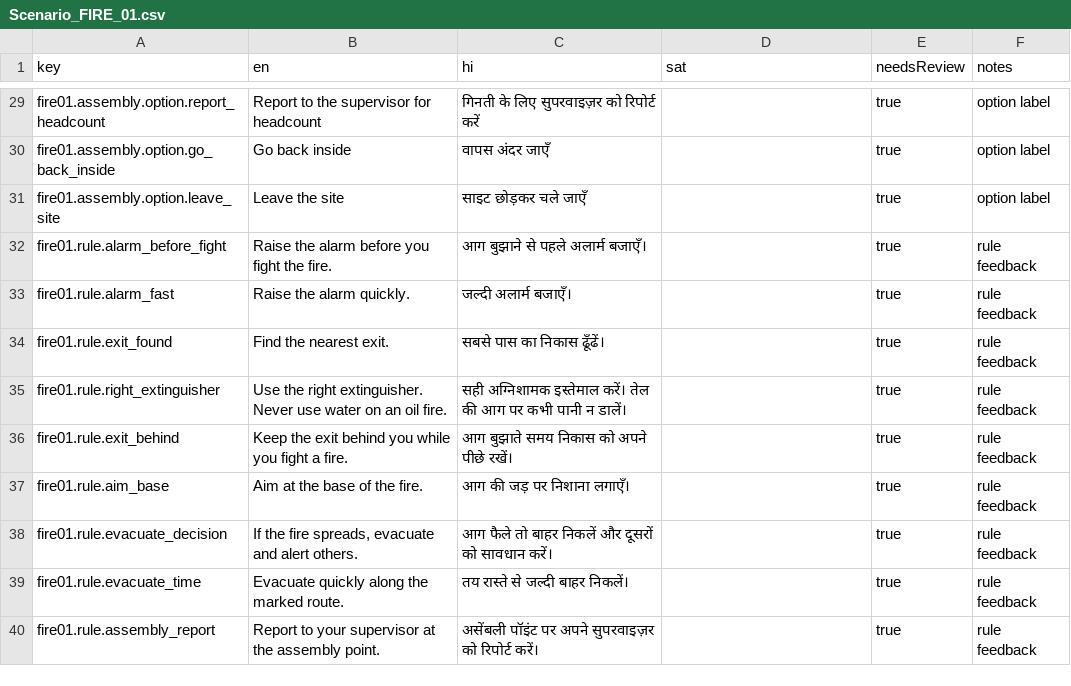
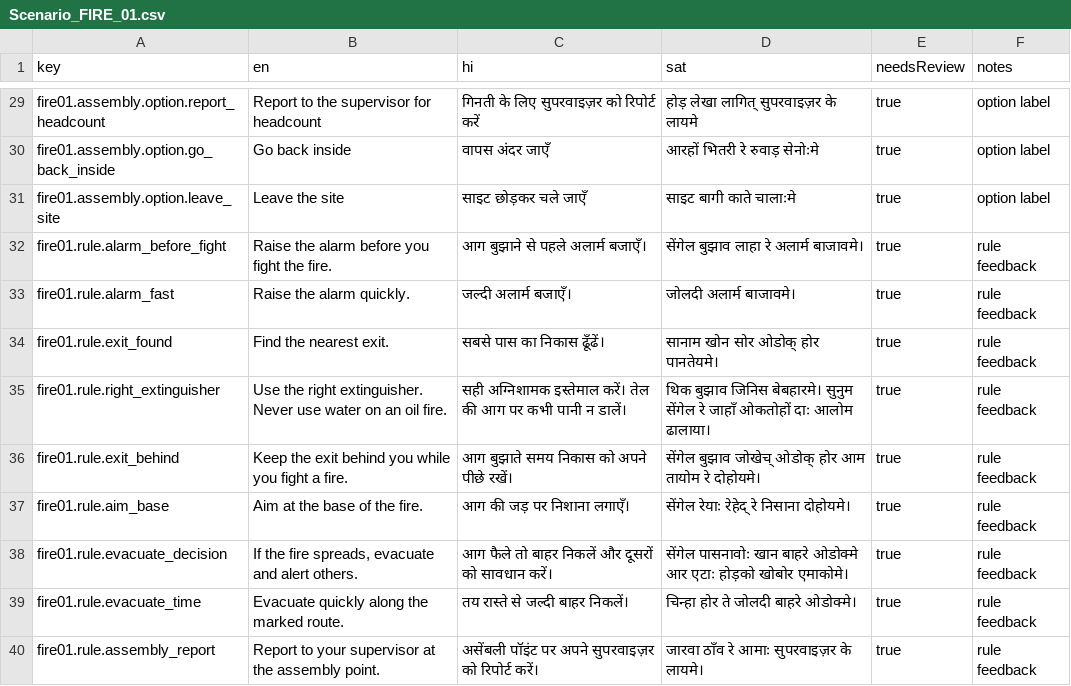
Before and after one commit to buildwithpriince/suraksha-saathi, a CSV file: content/strings/Scenario_FIRE_01.csv, drawn as a sheet; only a part is shown, gaps mark what is left out; the diff covers the shown part only; the diff names each change by its address in the sheet, - before the commit and + after, or states it on an @@ line.

```diff
--- a/content/strings/Scenario_FIRE_01.csv
+++ b/content/strings/Scenario_FIRE_01.csv
-D29 (sat): (empty)
+D29 (sat): होड़ लेखा लागित् सुपरवाइज़र के लायमे
-D30 (sat): (empty)
+D30 (sat): आरहों भितरी रे रुवाड़ सेनोःमे
-D31 (sat): (empty)
+D31 (sat): साइट बागी काते चालाःमे
-D32 (sat): (empty)
+D32 (sat): सेंगेल बुझाव लाहा रे अलार्म बाजावमे।
-D33 (sat): (empty)
+D33 (sat): जोलदी अलार्म बाजावमे।
-D34 (sat): (empty)
+D34 (sat): सानाम खोन सोर ओडोक् होर पानतेयमे।
-D35 (sat): (empty)
+D35 (sat): थिक बुझाव जिनिस बेबहारमे। सुनुम सेंगेल रे जाहाँ ओकतोहों दाः आलोम ढालाया।
-D36 (sat): (empty)
+D36 (sat): सेंगेल बुझाव जोखेच् ओडोक् होर आम तायोम रे दोहोयमे।
-D37 (sat): (empty)
+D37 (sat): सेंगेल रेयाः रेहेद् रे निसाना दोहोयमे।
-D38 (sat): (empty)
+D38 (sat): सेंगेल पासनावोः खान बाहरे ओडोक्मे आर एटाः होड़को खोबोर एमाकोमे।
-D39 (sat): (empty)
+D39 (sat): चिन्हा होर ते जोलदी बाहरे ओडोक्मे।
-D40 (sat): (empty)
+D40 (sat): जारवा ठाँव रे आमाः सुपरवाइज़र के लायमे।
```
Also changed, not shown: 27 edited cells elsewhere in this file, 29 other files.
